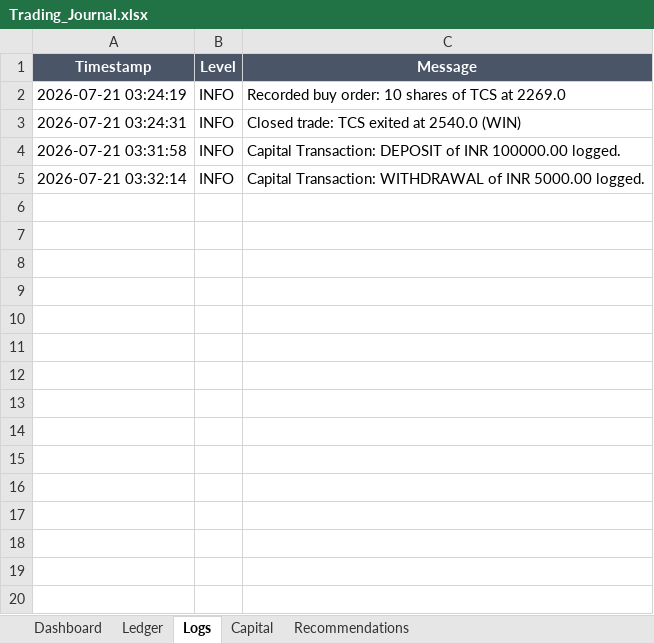
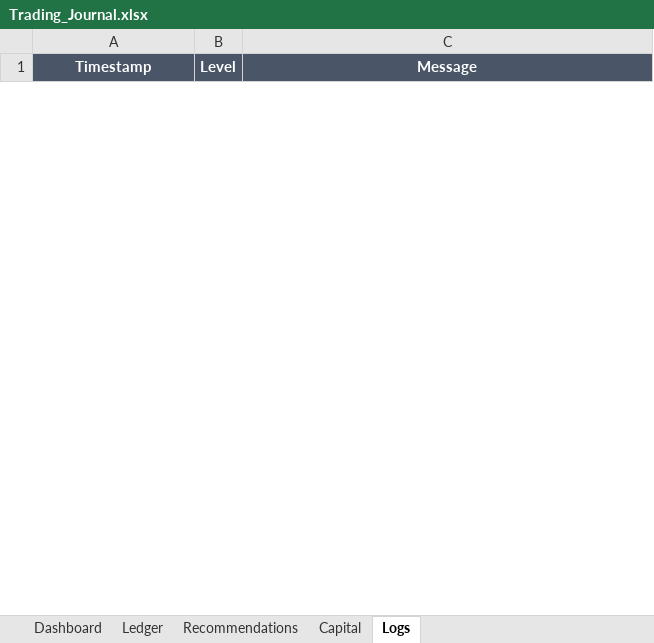
Before and after one commit to SyedTousifMasood/HalaalTrading, an Excel workbook: Trading_Journal.xlsx, sheet Logs, drawn as a sheet; only a part is shown; values as stored, in another font and other column widths than the file's, no borders; the diff covers the shown part only; the diff names each change by its address in the sheet, - before the commit and + after, or states it on an @@ line.

Commit message:
fix: Fix max_row calculation bug in journal.py to ensure records start at Row 2

```diff
--- a/Trading_Journal.xlsx (sheet Logs)
+++ b/Trading_Journal.xlsx (sheet Logs)
@@ sheet tab order changed: Dashboard | Ledger | Recommendations | Capital | Logs @@
-row 2: 2026-07-21 03:24:19 | INFO | Recorded buy order: 10 shares of TCS at 2269.0
-row 3: 2026-07-21 03:24:31 | INFO | Closed trade: TCS exited at 2540.0 (WIN)
-row 4: 2026-07-21 03:31:58 | INFO | Capital Transaction: DEPOSIT of INR 100000.00 logged.
-row 5: 2026-07-21 03:32:14 | INFO | Capital Transaction: WITHDRAWAL of INR 5000.00 logged.
-row 6: (empty)
-row 7: (empty)
-row 8: (empty)
-row 9: (empty)
-row 10: (empty)
-row 11: (empty)
-row 12: (empty)
-row 13: (empty)
-row 14: (empty)
-row 15: (empty)
-row 16: (empty)
-row 17: (empty)
-row 18: (empty)
-row 19: (empty)
-row 20: (empty)
```
Also changed, not shown: 980 removed rows and 3 edited cells elsewhere in this sheet, sheet Ledger, sheet Recommendations, sheet Capital, 2 other files.
